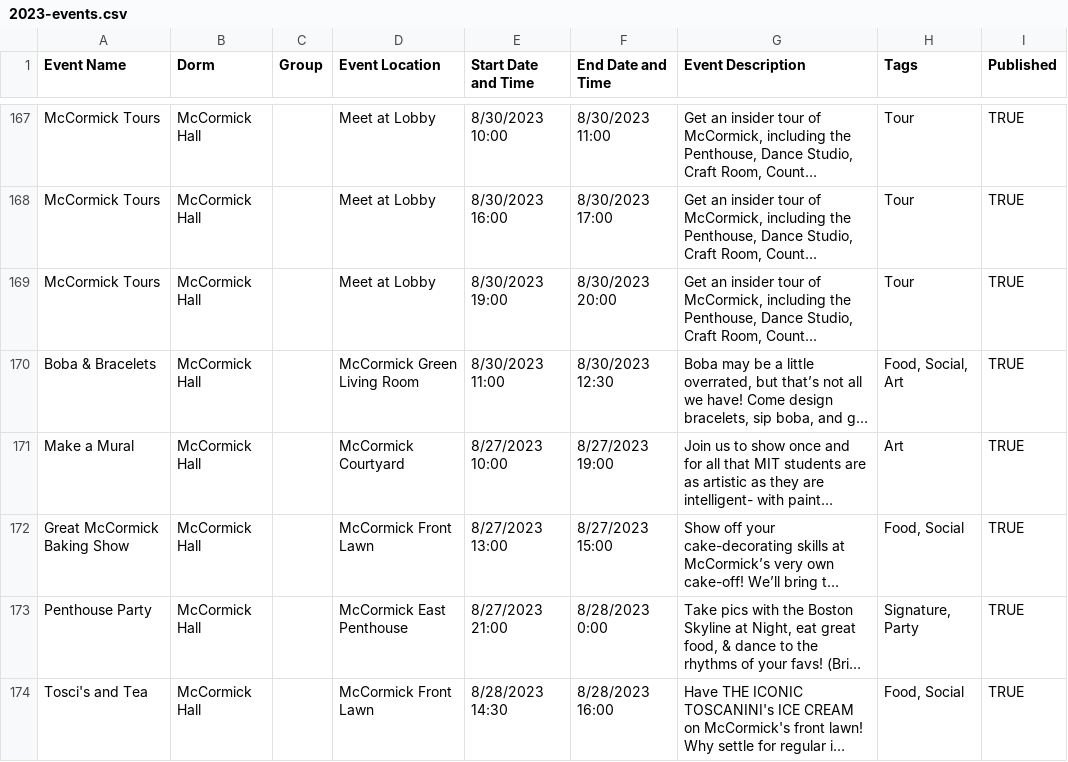
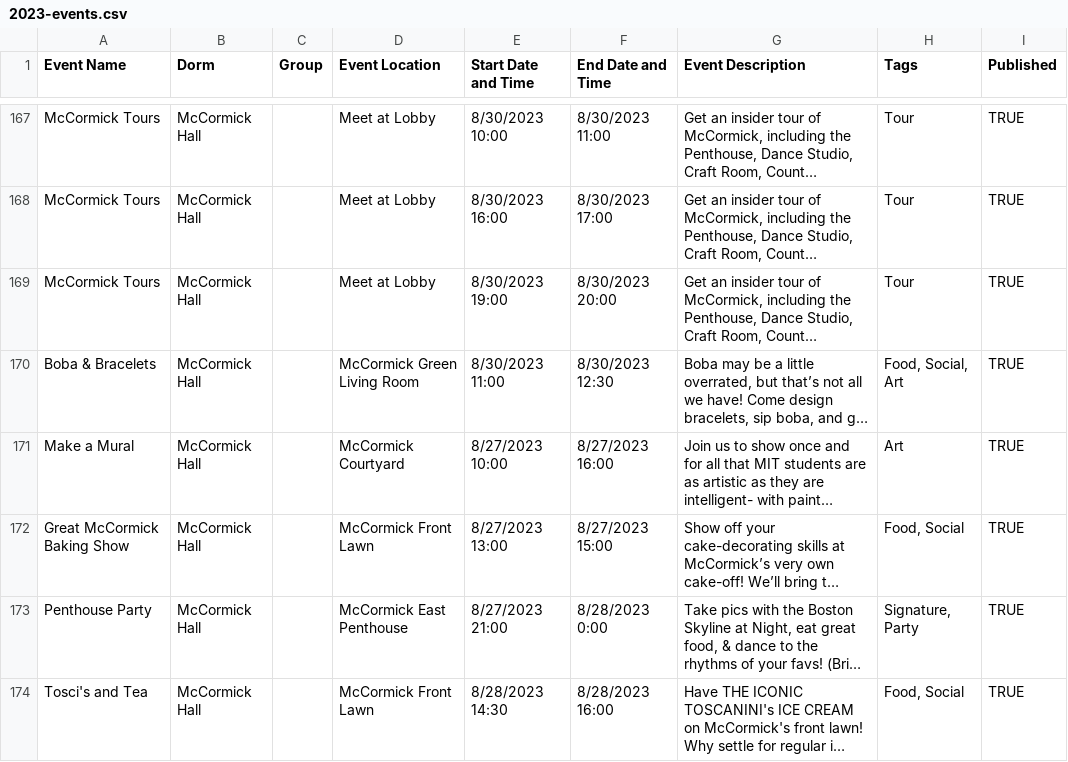
Before and after one commit to mit-dormcon/t-rex, a CSV file: events/2023-events.csv, drawn as a sheet; only a part is shown, gaps mark what is left out; long unchanged cells end in …; the diff names each change by its address in the sheet, - before the commit and + after, or states it on an @@ line.

Commit message:
fix mcc mural event

```diff
--- a/events/2023-events.csv
+++ b/events/2023-events.csv
-F171 (End Date and Time): 8/27/2023 19:00
+F171 (End Date and Time): 8/27/2023 16:00
```
